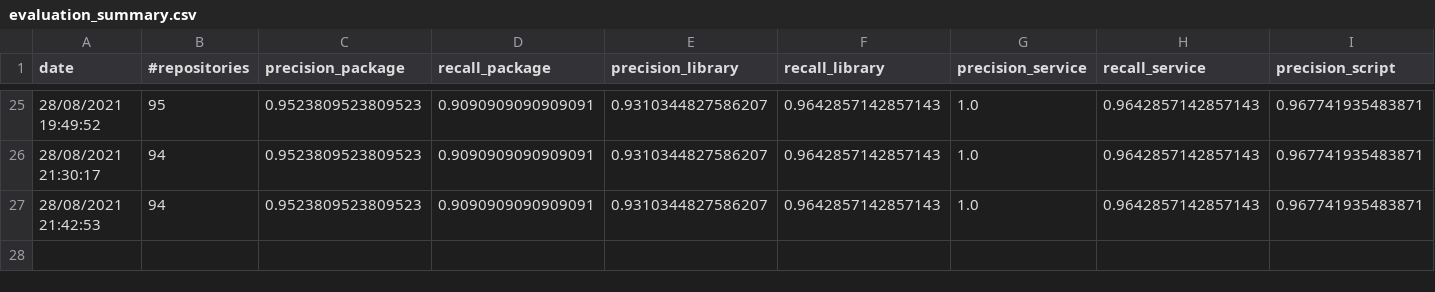
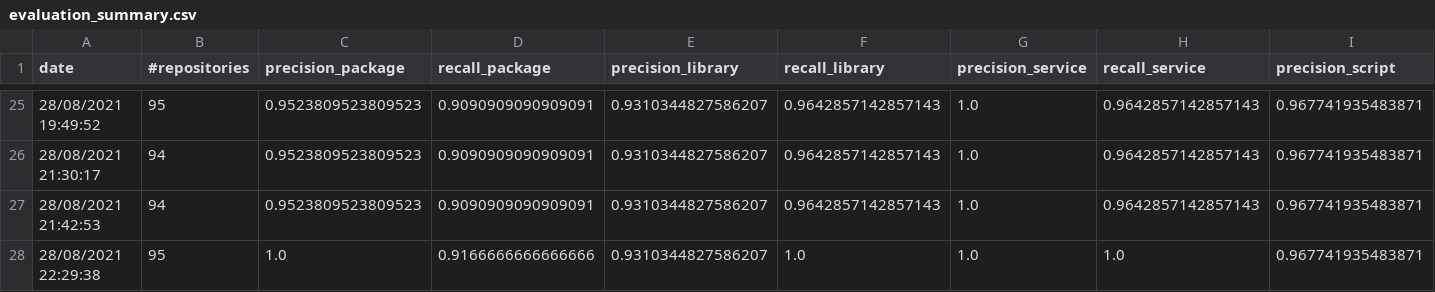
Before and after one commit to SoftwareUnderstanding/inspect4py, a CSV file: evaluation/software_type/evaluation_summary.csv, drawn as a sheet; only a part is shown, gaps mark what is left out; rows hold the shown columns only; the diff names each change by its address in the sheet, - before the commit and + after, or states it on an @@ line.

```diff
--- a/evaluation/software_type/evaluation_summary.csv
+++ b/evaluation/software_type/evaluation_summary.csv
+row 28: 28/08/2021 22:29:38 | 95 | 1.0 | 0.9166666666666666 | 0.9310344827586207 | 1.0 | 1.0 | 1.0 | 0.967741935483871
```
Also changed, not shown: evaluation/software_type/evaluation_summary_scripts_ndcg.csv, evaluation/software_type/evaluation_summary_scripts_precision_recall.csv, 1 other file.
